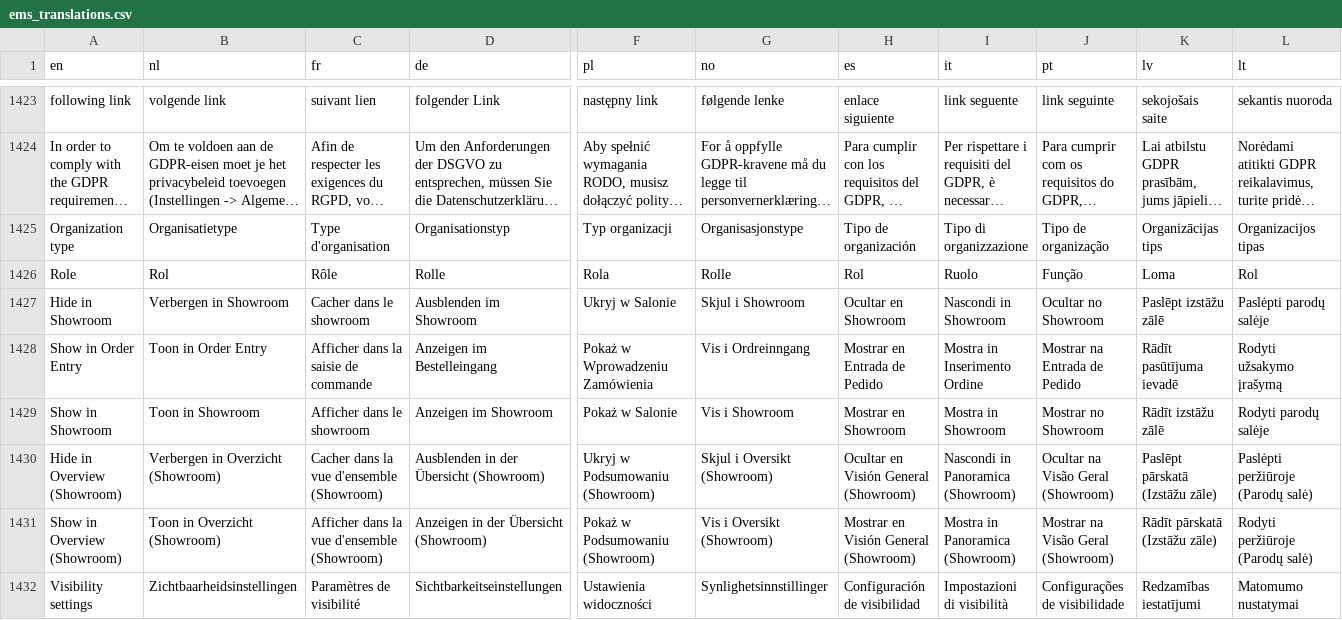
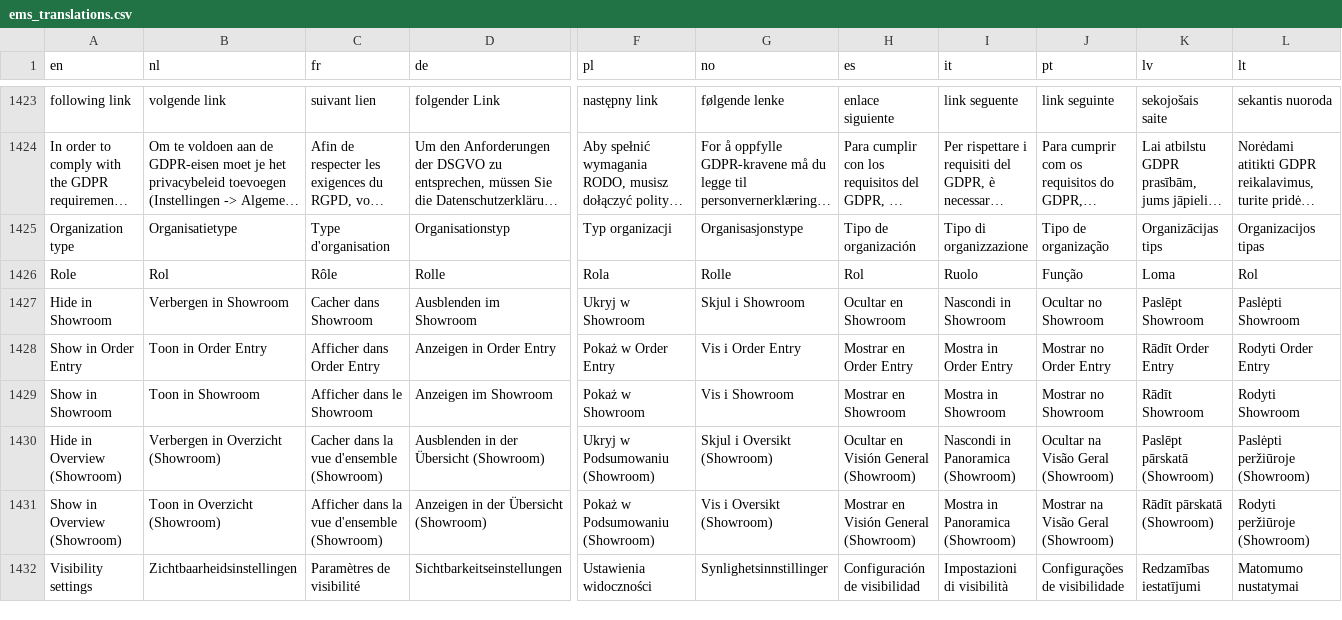
Before and after one commit to Elfsquad/translations, a CSV file: ems_translations.csv, drawn as a sheet; only a part is shown, gaps mark what is left out; long unchanged cells end in …; the diff names each change by its address in the sheet, - before the commit and + after, or states it on an @@ line.

Commit message:
orda entry

```diff
--- a/ems_translations.csv
+++ b/ems_translations.csv
-C1427 (fr): Cacher dans le showroom
+C1427 (fr): Cacher dans Showroom
-F1427 (pl): Ukryj w Salonie
+F1427 (pl): Ukryj w Showroom
-K1427 (lv): Paslēpt izstāžu zālē
+K1427 (lv): Paslēpt Showroom
-L1427 (lt): Paslėpti parodų salėje
+L1427 (lt): Paslėpti Showroom
-C1428 (fr): Afficher dans la saisie de commande
+C1428 (fr): Afficher dans Order Entry
-D1428 (de): Anzeigen im Bestelleingang
+D1428 (de): Anzeigen in Order Entry
-F1428 (pl): Pokaż w Wprowadzeniu Zamówienia
+F1428 (pl): Pokaż w Order Entry
-G1428 (no): Vis i Ordreinngang
+G1428 (no): Vis i Order Entry
-H1428 (es): Mostrar en Entrada de Pedido
+H1428 (es): Mostrar en Order Entry
-I1428 (it): Mostra in Inserimento Ordine
+I1428 (it): Mostra in Order Entry
-J1428 (pt): Mostrar na Entrada de Pedido
+J1428 (pt): Mostrar no Order Entry
-K1428 (lv): Rādīt pasūtījuma ievadē
+K1428 (lv): Rādīt Order Entry
-L1428 (lt): Rodyti užsakymo įrašymą
+L1428 (lt): Rodyti Order Entry
-C1429 (fr): Afficher dans le showroom
+C1429 (fr): Afficher dans le Showroom
-F1429 (pl): Pokaż w Salonie
+F1429 (pl): Pokaż w Showroom
-K1429 (lv): Rādīt izstāžu zālē
+K1429 (lv): Rādīt Showroom
-L1429 (lt): Rodyti parodų salėje
+L1429 (lt): Rodyti Showroom
-K1430 (lv): Paslēpt pārskatā (Izstāžu zāle)
+K1430 (lv): Paslēpt pārskatā (Showroom)
-L1430 (lt): Paslėpti peržiūroje (Parodų salė)
+L1430 (lt): Paslėpti peržiūroje (Showroom)
-K1431 (lv): Rādīt pārskatā (Izstāžu zāle)
+K1431 (lv): Rādīt pārskatā (Showroom)
-L1431 (lt): Rodyti peržiūroje (Parodų salė)
+L1431 (lt): Rodyti peržiūroje (Showroom)
```
